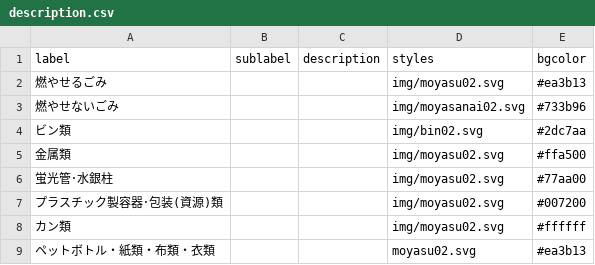
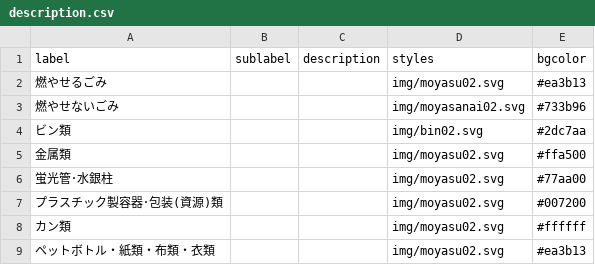
Before and after one commit to takushikun/5374, a CSV file: data/description.csv, drawn as a sheet.

Commit message:
Update description.csv

```diff
--- a/data/description.csv
+++ b/data/description.csv
@@ -8,2 +8,2 @@ label,sublabel,description,styles,bgcolor
 カン類,,,img/moyasu02.svg,#ffffff
-ペットボトル・紙類・布類・衣類,,,moyasu02.svg,#ea3b13
+ペットボトル・紙類・布類・衣類,,,img/moyasu02.svg,#ea3b13
```
